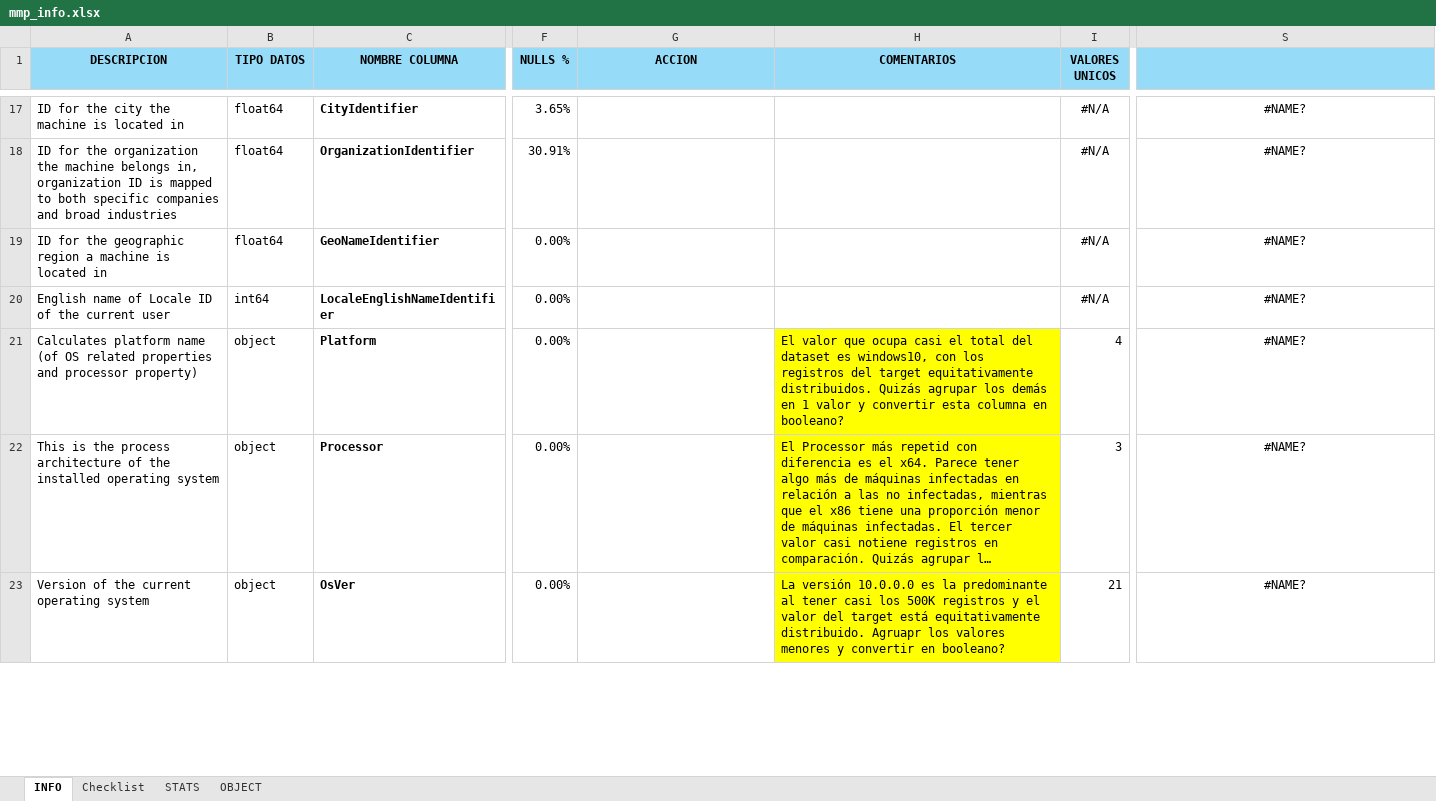
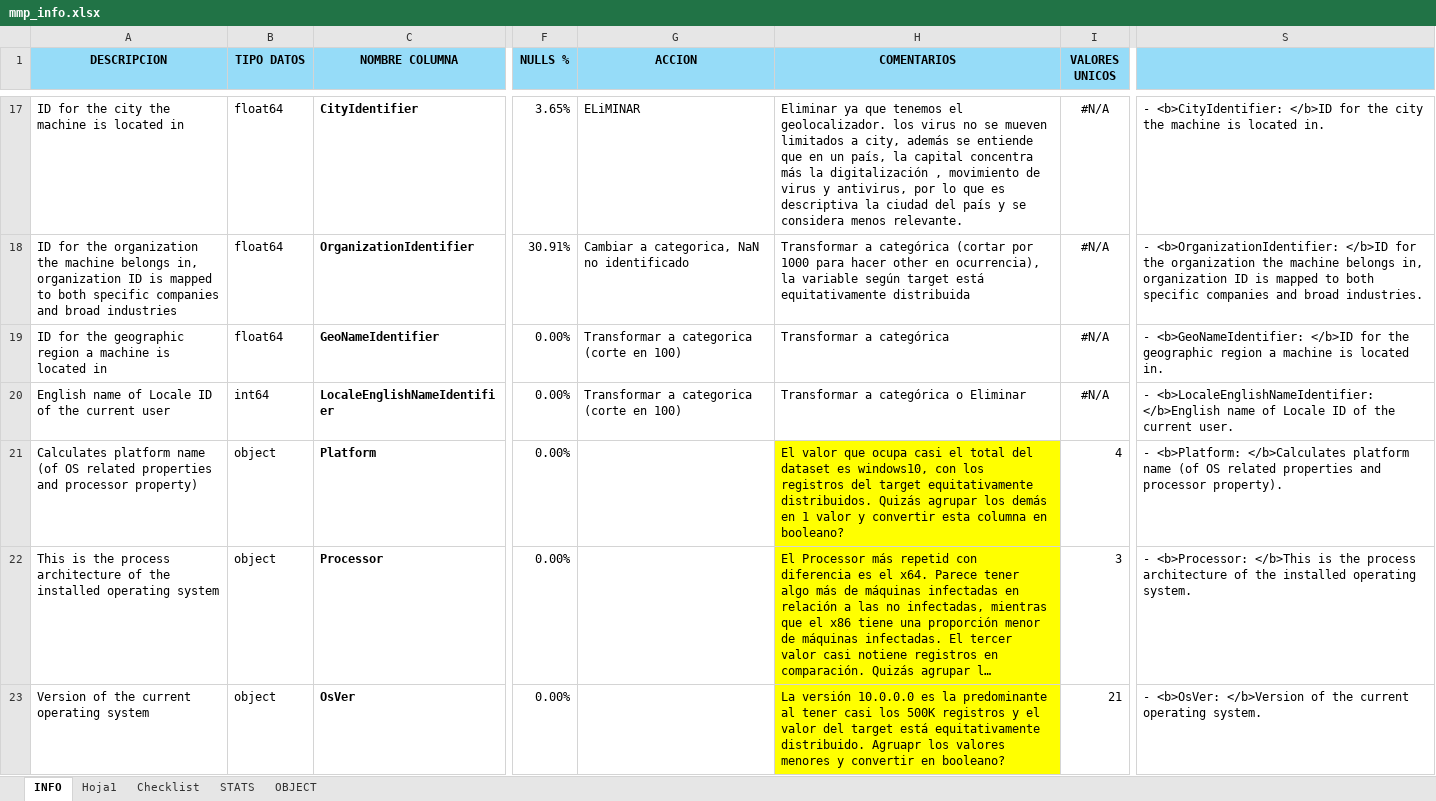
Before and after one commit to Orlan-138/Entregable_MMP, an Excel workbook: mmp_info.xlsx, sheet INFO, drawn as a sheet; only a part is shown, gaps mark what is left out; long unchanged cells end in …; values as stored, in another font and other column widths than the file's, no borders; the diff covers the shown part only; the diff names each change by its address in the sheet, - before the commit and + after, or states it on an @@ line.

```diff
--- a/mmp_info.xlsx (sheet INFO)
+++ b/mmp_info.xlsx (sheet INFO)
+sheet tab: Hoja1
-G17 (ACCION): (empty)
+G17 (ACCION): ELiMINAR
-H17 (COMENTARIOS): (empty)
+H17 (COMENTARIOS): Eliminar ya que tenemos el geolocalizador. los virus no se mueven limitados a city, además se entiende que en un país, la capital concentra más la digitalización , movimiento de virus y antivirus, por lo que es descriptiva la ciudad del país y se considera menos relevante.
-S17:S23 alignment: center
+S17:S23 alignment: left
-S17: #NAME?
+S17: - <b>CityIdentifier: </b>ID for the city the machine is located in.
-G18 (ACCION): (empty)
+G18 (ACCION): Cambiar a categorica, NaN no identificado
-H18 (COMENTARIOS): (empty)
+H18 (COMENTARIOS): Transformar a categórica (cortar por 1000 para hacer other en ocurrencia), la variable según target está equitativamente distribuida
-S18: #NAME?
+S18: - <b>OrganizationIdentifier: </b>ID for the organization the machine belongs in, organization ID is mapped to both specific companies and broad industries.
-G19:G20 (ACCION): (empty)
+G19:G20 (ACCION): Transformar a categorica (corte en 100)
-H19 (COMENTARIOS): (empty)
+H19 (COMENTARIOS): Transformar a categórica
-S19: #NAME?
+S19: - <b>GeoNameIdentifier: </b>ID for the geographic region a machine is located in.
-H20 (COMENTARIOS): (empty)
+H20 (COMENTARIOS): Transformar a categórica o Eliminar
-S20: #NAME?
+S20: - <b>LocaleEnglishNameIdentifier: </b>English name of Locale ID of the current user.
-S21: #NAME?
+S21: - <b>Platform: </b>Calculates platform name (of OS related properties and processor property).
-S22: #NAME?
+S22: - <b>Processor: </b>This is the process architecture of the installed operating system.
-S23: #NAME?
+S23: - <b>OsVer: </b>Version of the current operating system.
```
Also changed, not shown: 97 edited cells and cell formats elsewhere in this sheet, charts or pictures.
